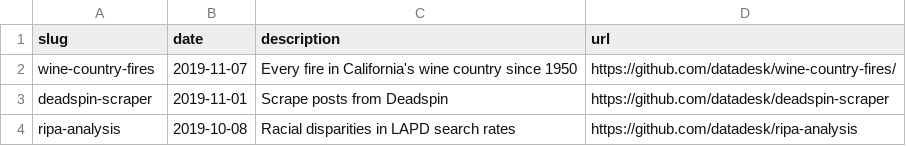
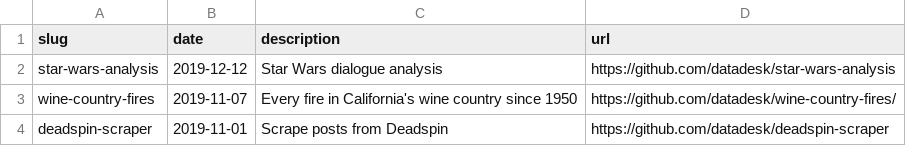
Before and after one commit to datadesk/notebooks, a CSV file: notebooks.csv, drawn as a sheet; only a part is shown; the shorter side is filled out with more unchanged rows.

Commit message:
add star wars to notebook

```diff
--- a/notebooks.csv
+++ b/notebooks.csv
@@ -1,2 +1,3 @@
 slug,date,description,url
+star-wars-analysis,2019-12-12,Star Wars dialogue analysis,https://github.com/datadesk/star-wars-analysis
 wine-country-fires,2019-11-07,Every fire in California's wine country since 1950,https://github.com/datadesk/wine-country-fires/
```
Also changed, not shown: 1 other file.
